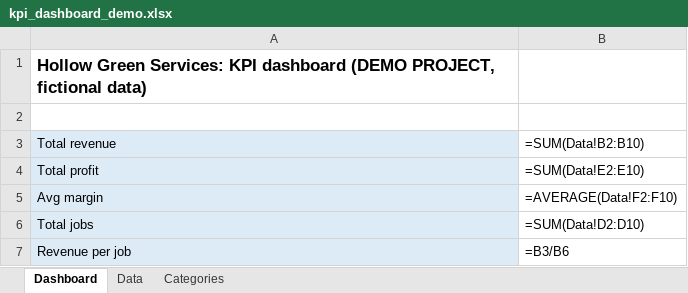
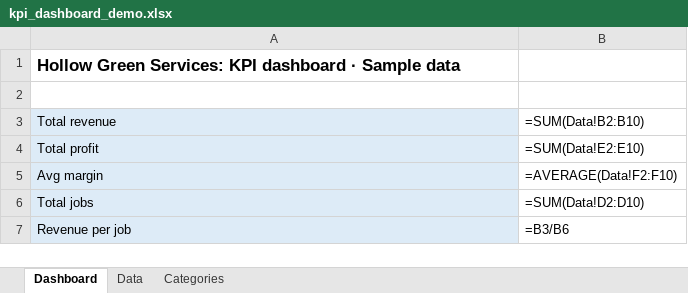
Before and after one commit to bully4486-maker/newco-studio-site, an Excel workbook: demos/automation/kpi_dashboard_demo.xlsx, sheet Dashboard, drawn as a sheet; values as stored, in another font and other column widths than the file's, no borders; formulas without a stored value are shown as written; charts and pictures not drawn; the diff names each change by its address in the sheet, - before the commit and + after, or states it on an @@ line.

```diff
--- a/demos/automation/kpi_dashboard_demo.xlsx (sheet Dashboard)
+++ b/demos/automation/kpi_dashboard_demo.xlsx (sheet Dashboard)
-A1: …KPI dashboard (DEMO PROJECT, fictional data)
+A1: …KPI dashboard · Sample data
```
Also changed, not shown: 9 other files.
